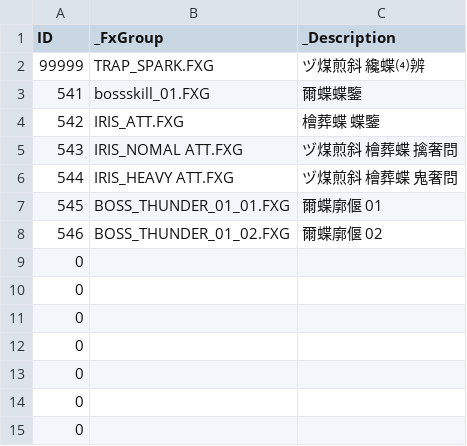
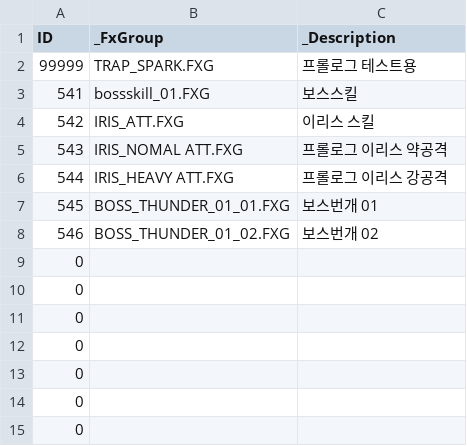
Before and after one commit to mago960806/latale-tools, a CSV file: DATA/CSV/PROLOGUE_FX_GROUP.csv, drawn as a sheet; only a part is shown.

```diff
--- a/DATA/CSV/PROLOGUE_FX_GROUP.csv
+++ b/DATA/CSV/PROLOGUE_FX_GROUP.csv
@@ -1,9 +1,9 @@
 ID,_FxGroup,_Description
-99999,TRAP_SPARK.FXG,ヅ煤煎斜 纔蝶⑷辨
-541,bossskill_01.FXG,爾蝶蝶鑒
-542,IRIS_ATT.FXG,檜葬蝶 蝶鑒
-543,IRIS_NOMAL ATT.FXG,ヅ煤煎斜 檜葬蝶 擒奢問
-544,IRIS_HEAVY ATT.FXG,ヅ煤煎斜 檜葬蝶 鬼奢問
-545,BOSS_THUNDER_01_01.FXG,爾蝶廓偃 01
-546,BOSS_THUNDER_01_02.FXG,爾蝶廓偃 02
+99999,TRAP_SPARK.FXG,프롤로그 테스트용
+541,bossskill_01.FXG,보스스킬
+542,IRIS_ATT.FXG,이리스 스킬
+543,IRIS_NOMAL ATT.FXG,프롤로그 이리스 약공격
+544,IRIS_HEAVY ATT.FXG,프롤로그 이리스 강공격
+545,BOSS_THUNDER_01_01.FXG,보스번개 01
+546,BOSS_THUNDER_01_02.FXG,보스번개 02
 0,,
```
Also changed, not shown: DATA/CSV/PRIVATE_STORE.csv, DATA/CSV/PROLOGUE_FX_UNIT.csv, 1 other file.
